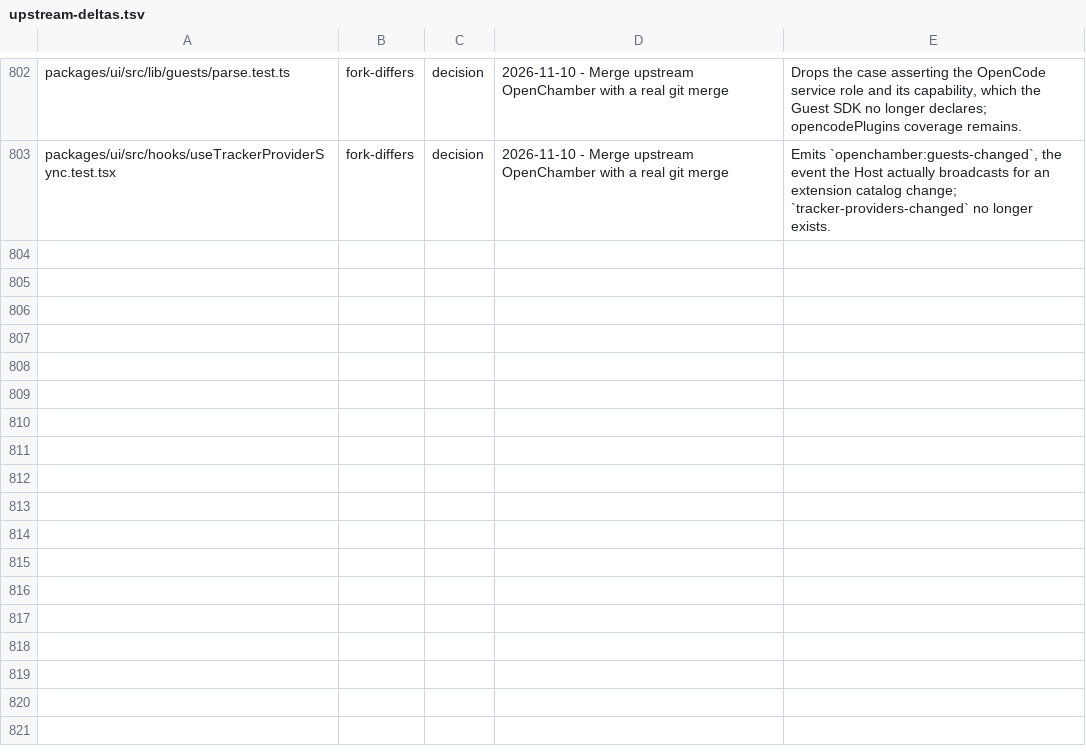
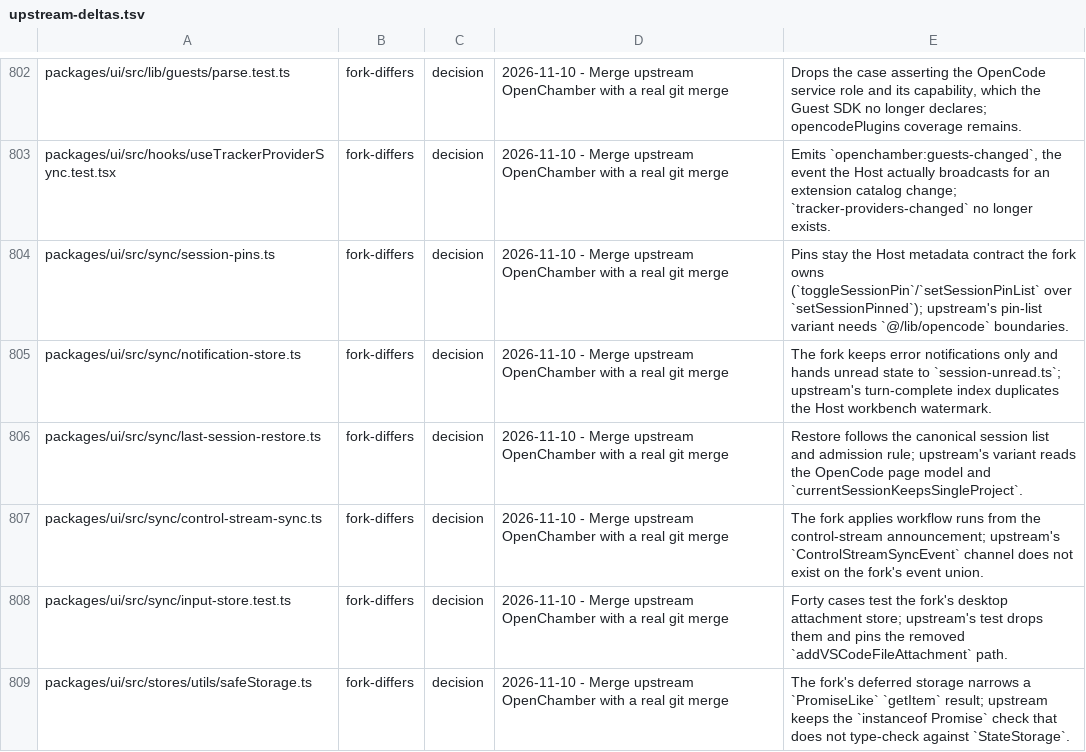
Before and after one commit to Shizuku-Yume/ohpichamber-dev, a TSV file: .workflow/upstream-deltas.tsv, drawn as a sheet; only a part is shown, gaps mark what is left out; the diff names each change by its address in the sheet, - before the commit and + after, or states it on an @@ line.

Commit message:
docs(workflow): give the six restored slice-34 paths their merge decision rows
The restored fork files differ from upstream v2.7.0, so each needs a ledger
row citing the merge decision, not just the slice's type-error rows.

```diff
--- a/.workflow/upstream-deltas.tsv
+++ b/.workflow/upstream-deltas.tsv
+row 804: packages/ui/src/sync/session-pins.ts | fork-differs | decision | 2026-11-10 - Merge upstream OpenChamber with a real git merge | Pins stay the Host metadata contract the fork owns (`toggleSessionPin`/`setSessionPinList` over `setSessionPinned`); upstream's pin-list variant needs `@/lib/opencode` boundaries.
+row 805: packages/ui/src/sync/notification-store.ts | fork-differs | decision | 2026-11-10 - Merge upstream OpenChamber with a real git merge | The fork keeps error notifications only and hands unread state to `session-unread.ts`; upstream's turn-complete index duplicates the Host workbench watermark.
+row 806: packages/ui/src/sync/last-session-restore.ts | fork-differs | decision | 2026-11-10 - Merge upstream OpenChamber with a real git merge | Restore follows the canonical session list and admission rule; upstream's variant reads the OpenCode page model and `currentSessionKeepsSingleProject`.
+row 807: packages/ui/src/sync/control-stream-sync.ts | fork-differs | decision | 2026-11-10 - Merge upstream OpenChamber with a real git merge | The fork applies workflow runs from the control-stream announcement; upstream's `ControlStreamSyncEvent` channel does not exist on the fork's event union.
+row 808: packages/ui/src/sync/input-store.test.ts | fork-differs | decision | 2026-11-10 - Merge upstream OpenChamber with a real git merge | Forty cases test the fork's desktop attachment store; upstream's test drops them and pins the removed `addVSCodeFileAttachment` path.
+row 809: packages/ui/src/stores/utils/safeStorage.ts | fork-differs | decision | 2026-11-10 - Merge upstream OpenChamber with a real git merge | The fork's deferred storage narrows a `PromiseLike` `getItem` result; upstream keeps the `instanceof Promise` check that does not type-check against `StateStorage`.
```
